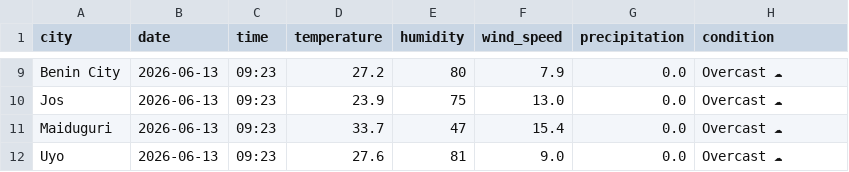
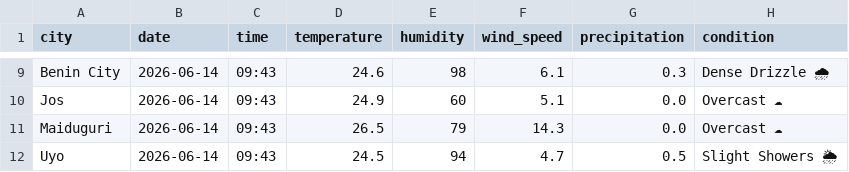
Before and after one commit to EddyEtesin/nigerian-weather-dashboard, a CSV file: weather_current.csv, drawn as a sheet; only a part is shown, gaps mark what is left out; the diff covers the shown part only; the diff names each change by its address in the sheet, - before the commit and + after, or states it on an @@ line.

```diff
--- a/weather_current.csv
+++ b/weather_current.csv
-B9:B12 (date): 2026-06-13
+B9:B12 (date): 2026-06-14
-C9:C12 (time): 09:23
+C9:C12 (time): 09:43
-D9 (temperature): 27.2
+D9 (temperature): 24.6
-E9 (humidity): 80
+E9 (humidity): 98
-F9 (wind_speed): 7.9
+F9 (wind_speed): 6.1
-G9 (precipitation): 0.0
+G9 (precipitation): 0.3
-H9 (condition): Overcast ☁
+H9 (condition): Dense Drizzle 🌧
-D10 (temperature): 23.9
+D10 (temperature): 24.9
-E10 (humidity): 75
+E10 (humidity): 60
-F10 (wind_speed): 13.0
+F10 (wind_speed): 5.1
-D11 (temperature): 33.7
+D11 (temperature): 26.5
-E11 (humidity): 47
+E11 (humidity): 79
-F11 (wind_speed): 15.4
+F11 (wind_speed): 14.3
-D12 (temperature): 27.6
+D12 (temperature): 24.5
-E12 (humidity): 81
+E12 (humidity): 94
-F12 (wind_speed): 9.0
+F12 (wind_speed): 4.7
-G12 (precipitation): 0.0
+G12 (precipitation): 0.5
-H12 (condition): Overcast ☁
+H12 (condition): Slight Showers 🌦
```
Also changed, not shown: 41 edited cells elsewhere in this file, weather_forecast.csv.
